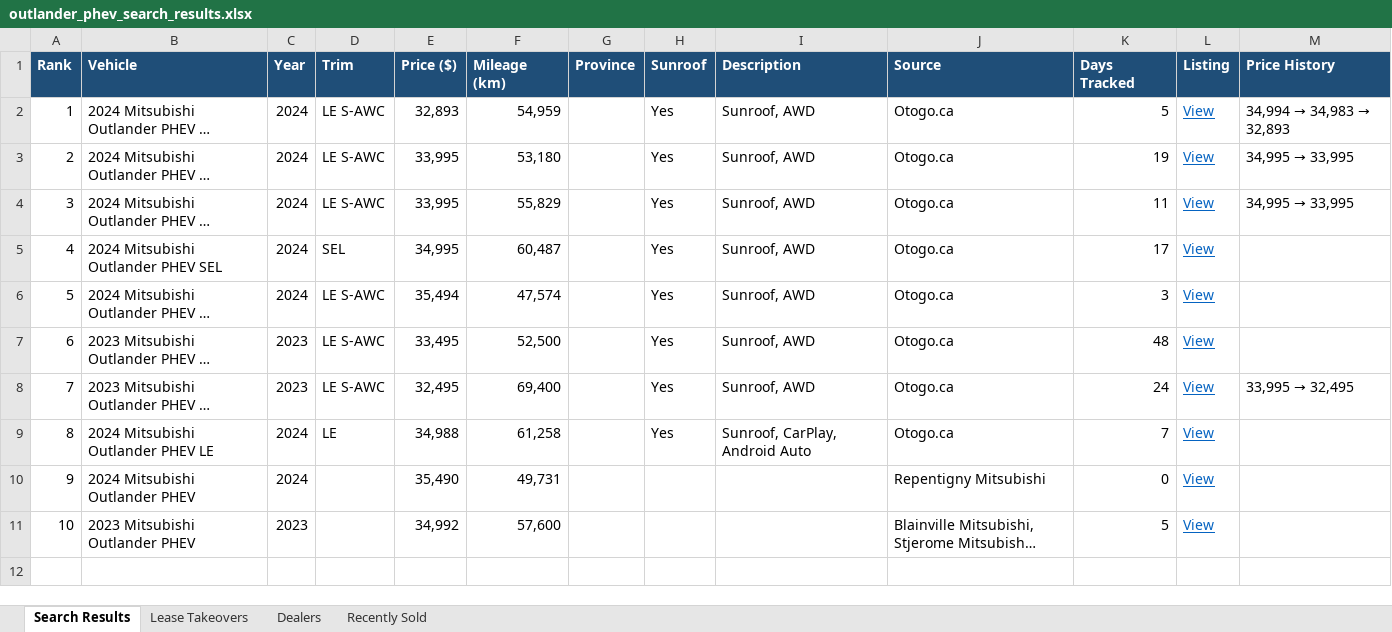
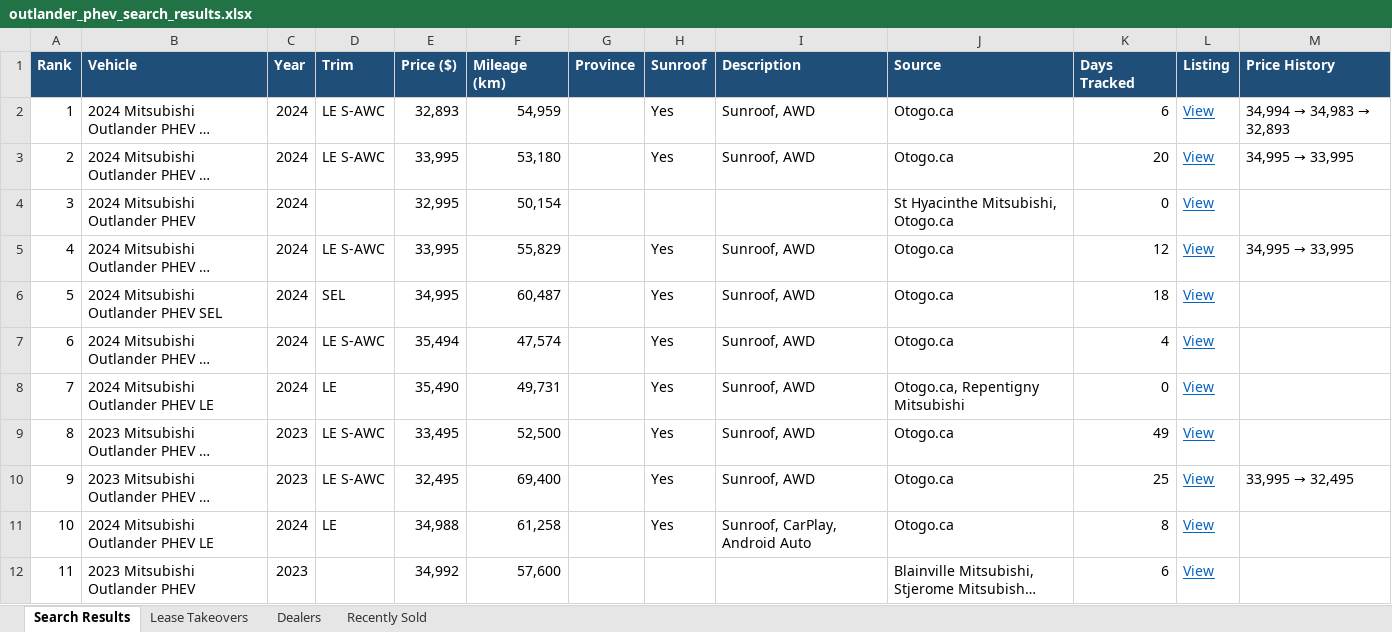
Before and after one commit to mdnaseershah/vehicle-search-automation, an Excel workbook: outlander_phev_search_results.xlsx, sheet Search Results, drawn as a sheet; long unchanged cells end in …; values as stored, in another font and other column widths than the file's, no borders; removed rows and columns are numbered as before the commit, all else as after; the diff names each change by its address in the sheet, - before the commit and + after, or states it on an @@ line.

```diff
--- a/outlander_phev_search_results.xlsx (sheet Search Results)
+++ b/outlander_phev_search_results.xlsx (sheet Search Results)
-K2 (Days Tracked): 5
+K2 (Days Tracked): 6
-K3 (Days Tracked): 19
+K3 (Days Tracked): 20
+row 4: 3 | 2024 Mitsubishi Outlander PHEV | 2024 |  | 32,995 | 50,154 |  |  |  | St Hyacinthe Mitsubishi, Otogo.ca | 0 | View
@@ column A (Rank) renumbered from row 5 down @@
-K5 (Days Tracked): 11
+K5 (Days Tracked): 12
-K6 (Days Tracked): 17
+K6 (Days Tracked): 18
-K7 (Days Tracked): 3
+K7 (Days Tracked): 4
+row 8: 7 | 2024 Mitsubishi Outlander PHEV LE | 2024 | LE | 35,490 | 49,731 |  | Yes | Sunroof, AWD | Otogo.ca, Repentigny Mitsubishi | 0 | View
-K9 (Days Tracked): 48
+K9 (Days Tracked): 49
-K10 (Days Tracked): 24
+K10 (Days Tracked): 25
-K11 (Days Tracked): 7
+K11 (Days Tracked): 8
-row 10: 9 | 2024 Mitsubishi Outlander PHEV | 2024 |  | 35,490 | 49,731 |  |  |  | Repentigny Mitsubishi | 0 | View
-K12 (Days Tracked): 5
+K12 (Days Tracked): 6
```
Also changed, not shown: sheet Recently Sold, 3 other files.
